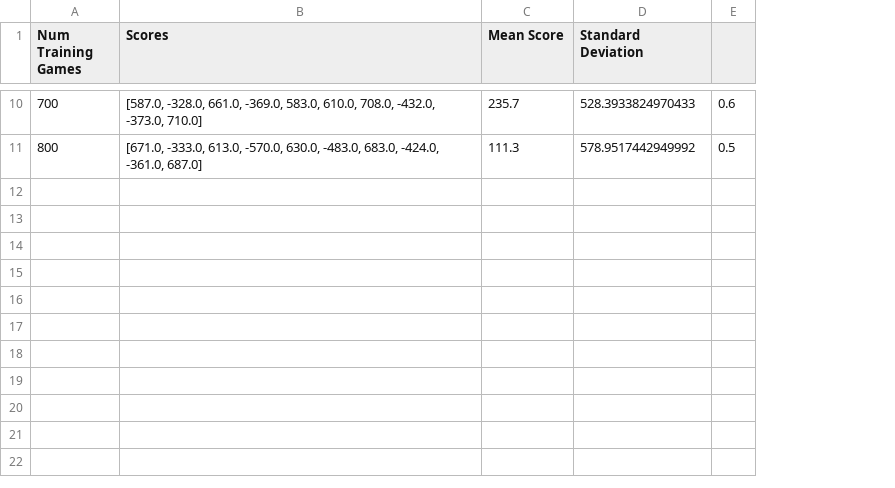
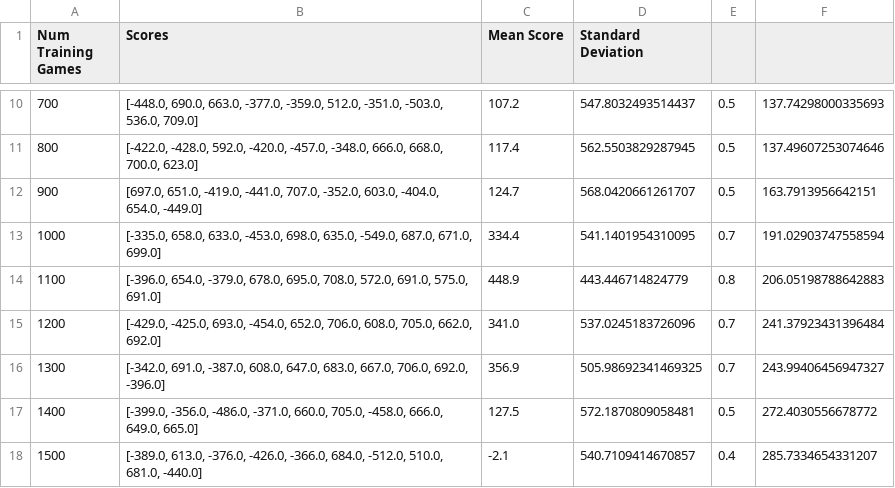
Before and after one commit to gao42/pacman-rl-agents, a CSV file: Reinforcement_learning_ghosts_approx_q/game_scores.csv, drawn as a sheet; only a part is shown, gaps mark what is left out; the diff covers the shown part only; the diff names each change by its address in the sheet, - before the commit and + after, or states it on an @@ line.

```diff
--- a/Reinforcement_learning_ghosts_approx_q/game_scores.csv
+++ b/Reinforcement_learning_ghosts_approx_q/game_scores.csv
+column F, rows 10-11: 137.74298000335693 | 137.49607253074646
-B10 (Scores): [587.0, -328.0, 661.0, -369.0, 583.0, 610.0, 708.0, -432.0, -373.0, 710.0]
+B10 (Scores): [-448.0, 690.0, 663.0, -377.0, -359.0, 512.0, -351.0, -503.0, 536.0, 709.0]
-C10 (Mean Score): 235.7
+C10 (Mean Score): 107.2
-D10 (Standard Deviation): 528.3933824970433
+D10 (Standard Deviation): 547.8032493514437
-E10: 0.6
+E10: 0.5
-B11 (Scores): [671.0, -333.0, 613.0, -570.0, 630.0, -483.0, 683.0, -424.0, -361.0, 687.0]
+B11 (Scores): [-422.0, -428.0, 592.0, -420.0, -457.0, -348.0, 666.0, 668.0, 700.0, 623.0]
-C11 (Mean Score): 111.3
+C11 (Mean Score): 117.4
-D11 (Standard Deviation): 578.9517442949992
+D11 (Standard Deviation): 562.5503829287945
+row 12: 900 | [697.0, 651.0, -419.0, -441.0, 707.0, -352.0, 603.0, -404.0, 654.0, -449.0] | 124.7 | 568.0420661261707 | 0.5 | 163.7913956642151
+row 13: 1000 | [-335.0, 658.0, 633.0, -453.0, 698.0, 635.0, -549.0, 687.0, 671.0, 699.0] | 334.4 | 541.1401954310095 | 0.7 | 191.02903747558594
+row 14: 1100 | [-396.0, 654.0, -379.0, 678.0, 695.0, 708.0, 572.0, 691.0, 575.0, 691.0] | 448.9 | 443.446714824779 | 0.8 | 206.05198788642883
+row 15: 1200 | [-429.0, -425.0, 693.0, -454.0, 652.0, 706.0, 608.0, 705.0, 662.0, 692.0] | 341.0 | 537.0245183726096 | 0.7 | 241.37923431396484
+row 16: 1300 | [-342.0, 691.0, -387.0, 608.0, 647.0, 683.0, 667.0, 706.0, 692.0, -396.0] | 356.9 | 505.98692341469325 | 0.7 | 243.99406456947327
+row 17: 1400 | [-399.0, -356.0, -486.0, -371.0, 660.0, 705.0, -458.0, 666.0, 649.0, 665.0] | 127.5 | 572.1870809058481 | 0.5 | 272.4030556678772
+row 18: 1500 | [-389.0, 613.0, -376.0, -426.0, -366.0, 684.0, -512.0, 510.0, 681.0, -440.0] | -2.1 | 540.7109414670857 | 0.4 | 285.7334654331207
```
Also changed, not shown: 29 edited cells elsewhere in this file, Reinforcement_learning_ghosts/game_scores.csv, 31 other files.
